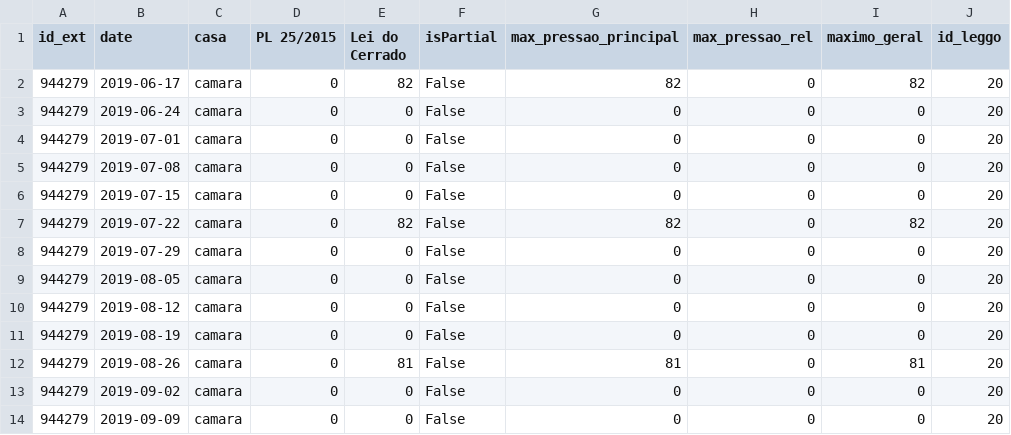
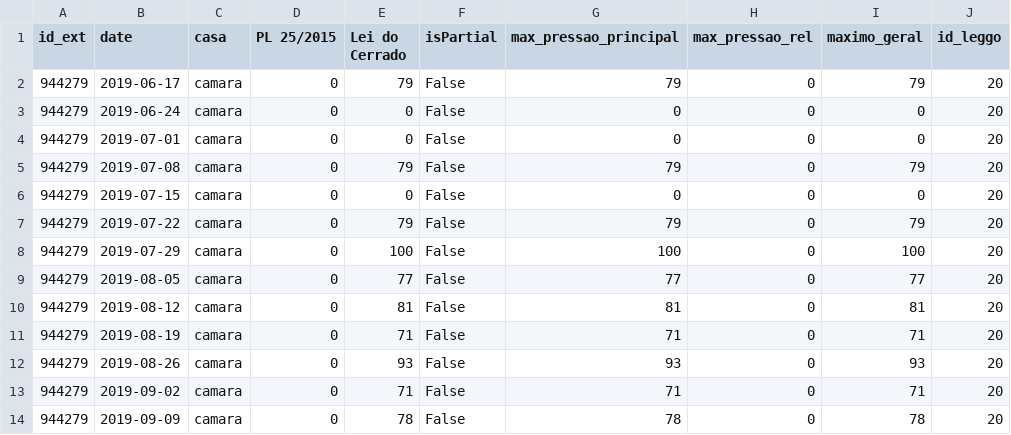
Before and after one commit to parlametria/leggo-backend, a CSV file: data/pops/pop_20.csv, drawn as a sheet; only a part is shown; the diff covers the shown part only.

```diff
--- a/data/pops/pop_20.csv
+++ b/data/pops/pop_20.csv
@@ -1,14 +1,14 @@
 id_ext,date,casa,PL 25/2015,Lei do Cerrado,isPartial,max_pressao_principal,max_pressao_rel,maximo_geral,id_leggo
-944279,2019-06-17,camara,0,82,False,82,0,82,20
+944279,2019-06-17,camara,0,79,False,79,0,79,20
 944279,2019-06-24,camara,0,0,False,0,0,0,20
 944279,2019-07-01,camara,0,0,False,0,0,0,20
-944279,2019-07-08,camara,0,0,False,0,0,0,20
+944279,2019-07-08,camara,0,79,False,79,0,79,20
 944279,2019-07-15,camara,0,0,False,0,0,0,20
-944279,2019-07-22,camara,0,82,False,82,0,82,20
-944279,2019-07-29,camara,0,0,False,0,0,0,20
-944279,2019-08-05,camara,0,0,False,0,0,0,20
-944279,2019-08-12,camara,0,0,False,0,0,0,20
-944279,2019-08-19,camara,0,0,False,0,0,0,20
-944279,2019-08-26,camara,0,81,False,81,0,81,20
-944279,2019-09-02,camara,0,0,False,0,0,0,20
-944279,2019-09-09,camara,0,0,False,0,0,0,20
+944279,2019-07-22,camara,0,79,False,79,0,79,20
+944279,2019-07-29,camara,0,100,False,100,0,100,20
+944279,2019-08-05,camara,0,77,False,77,0,77,20
+944279,2019-08-12,camara,0,81,False,81,0,81,20
+944279,2019-08-19,camara,0,71,False,71,0,71,20
+944279,2019-08-26,camara,0,93,False,93,0,93,20
+944279,2019-09-02,camara,0,71,False,71,0,71,20
+944279,2019-09-09,camara,0,78,False,78,0,78,20
```
Also changed, not shown: 34 edited cells elsewhere in this file, data/emendas.csv, data/emendas_raw_old.csv, 36 other files.
